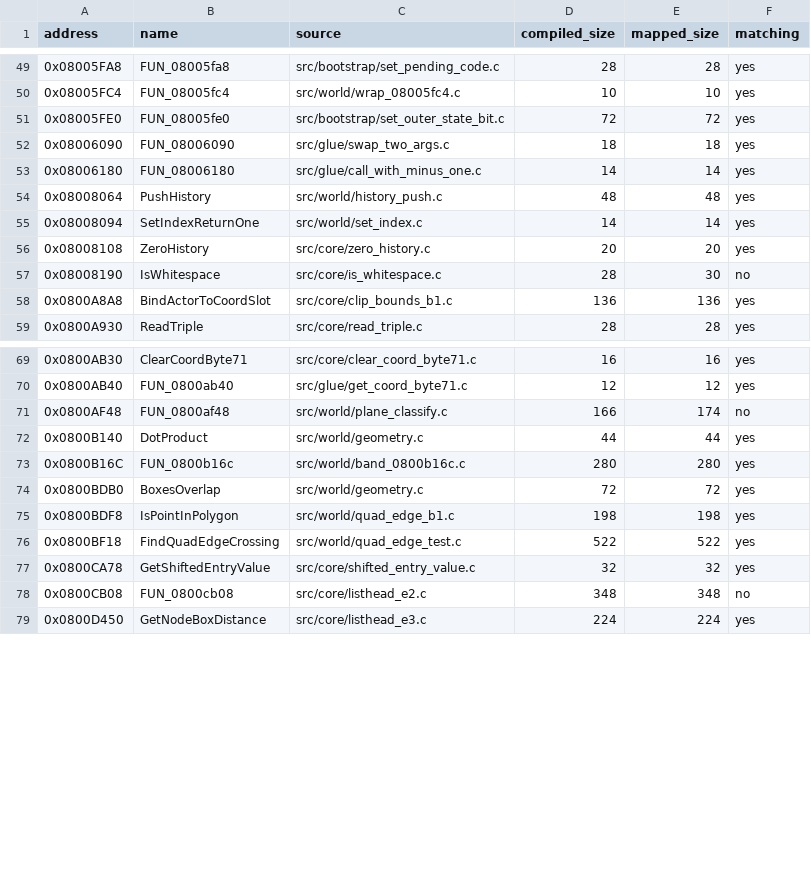
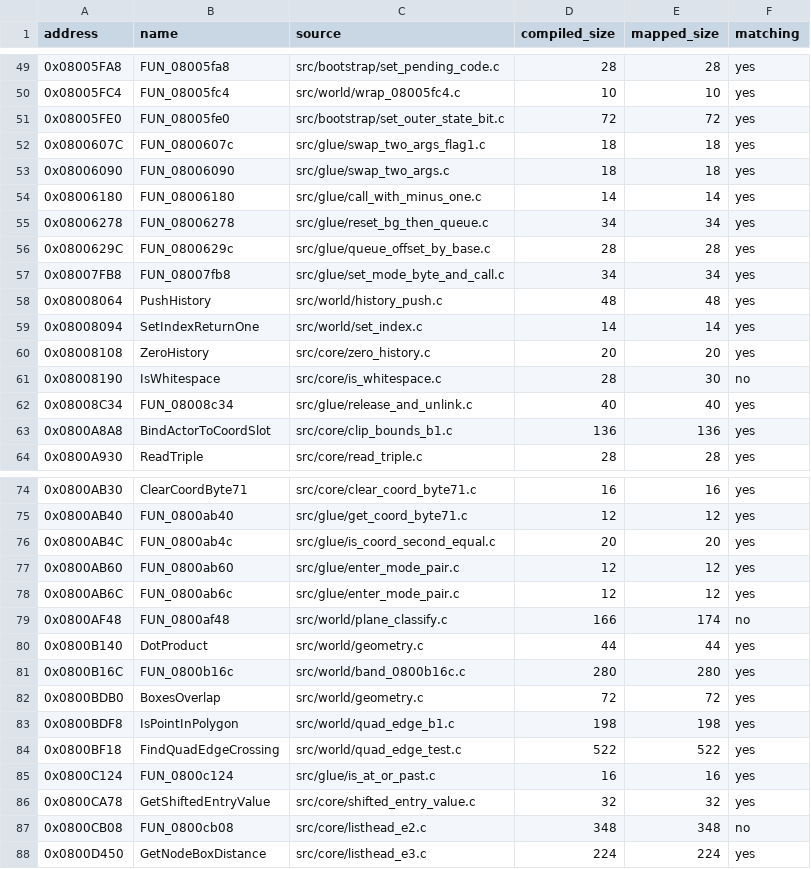
Before and after one commit to ahm3texe/gta-advance, a CSV file: data/c_sources.csv, drawn as a sheet; only a part is shown, gaps mark what is left out; the diff names each change by its address in the sheet, - before the commit and + after, or states it on an @@ line.

```diff
--- a/data/c_sources.csv
+++ b/data/c_sources.csv
+row 52: 0x0800607C | FUN_0800607c | src/glue/swap_two_args_flag1.c | 18 | 18 | yes
+row 55: 0x08006278 | FUN_08006278 | src/glue/reset_bg_then_queue.c | 34 | 34 | yes
+row 56: 0x0800629C | FUN_0800629c | src/glue/queue_offset_by_base.c | 28 | 28 | yes
+row 57: 0x08007FB8 | FUN_08007fb8 | src/glue/set_mode_byte_and_call.c | 34 | 34 | yes
+row 62: 0x08008C34 | FUN_08008c34 | src/glue/release_and_unlink.c | 40 | 40 | yes
+row 76: 0x0800AB4C | FUN_0800ab4c | src/glue/is_coord_second_equal.c | 20 | 20 | yes
+row 77: 0x0800AB60 | FUN_0800ab60 | src/glue/enter_mode_pair.c | 12 | 12 | yes
+row 78: 0x0800AB6C | FUN_0800ab6c | src/glue/enter_mode_pair.c | 12 | 12 | yes
+row 85: 0x0800C124 | FUN_0800c124 | src/glue/is_at_or_past.c | 16 | 16 | yes
```
Also changed, not shown: data/functions.csv, data/matching_regions.csv, 11 other files.
